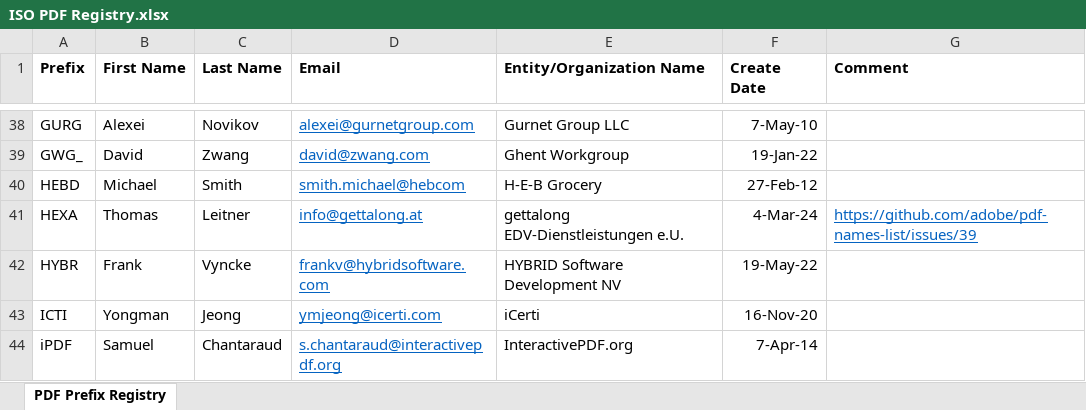
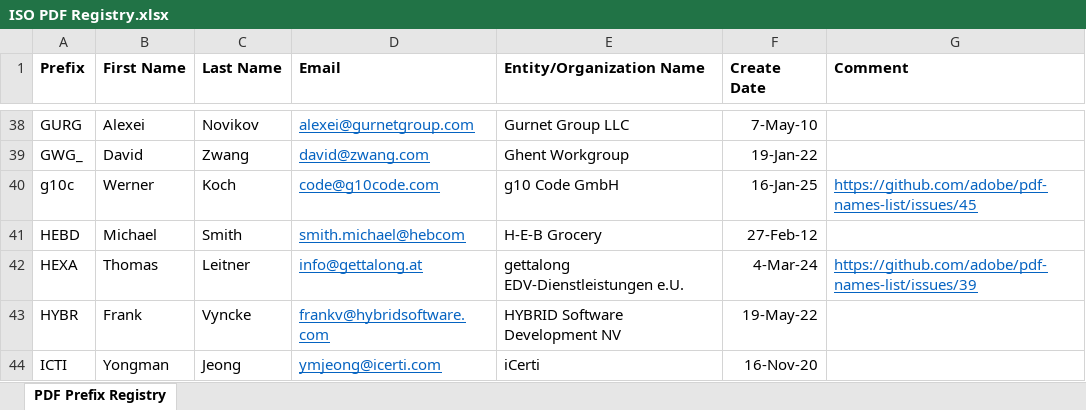
Before and after one commit to adobe/pdf-names-list, an Excel workbook: ISO PDF Registry.xlsx, sheet PDF Prefix Registry, drawn as a sheet; only a part is shown, gaps mark what is left out; the shorter side is filled out with more unchanged rows; values as stored, in another font and other column widths than the file's, no borders; the diff names each change by its address in the sheet, - before the commit and + after, or states it on an @@ line.

```diff
--- a/ISO PDF Registry.xlsx (sheet PDF Prefix Registry)
+++ b/ISO PDF Registry.xlsx (sheet PDF Prefix Registry)
+row 40: g10c | Werner | Koch | code@g10code.com | g10 Code GmbH | 16-Jan-25 | https://github.com/adobe/pdf-names-list/issues/45
```
Also changed, not shown: 1 other file.
